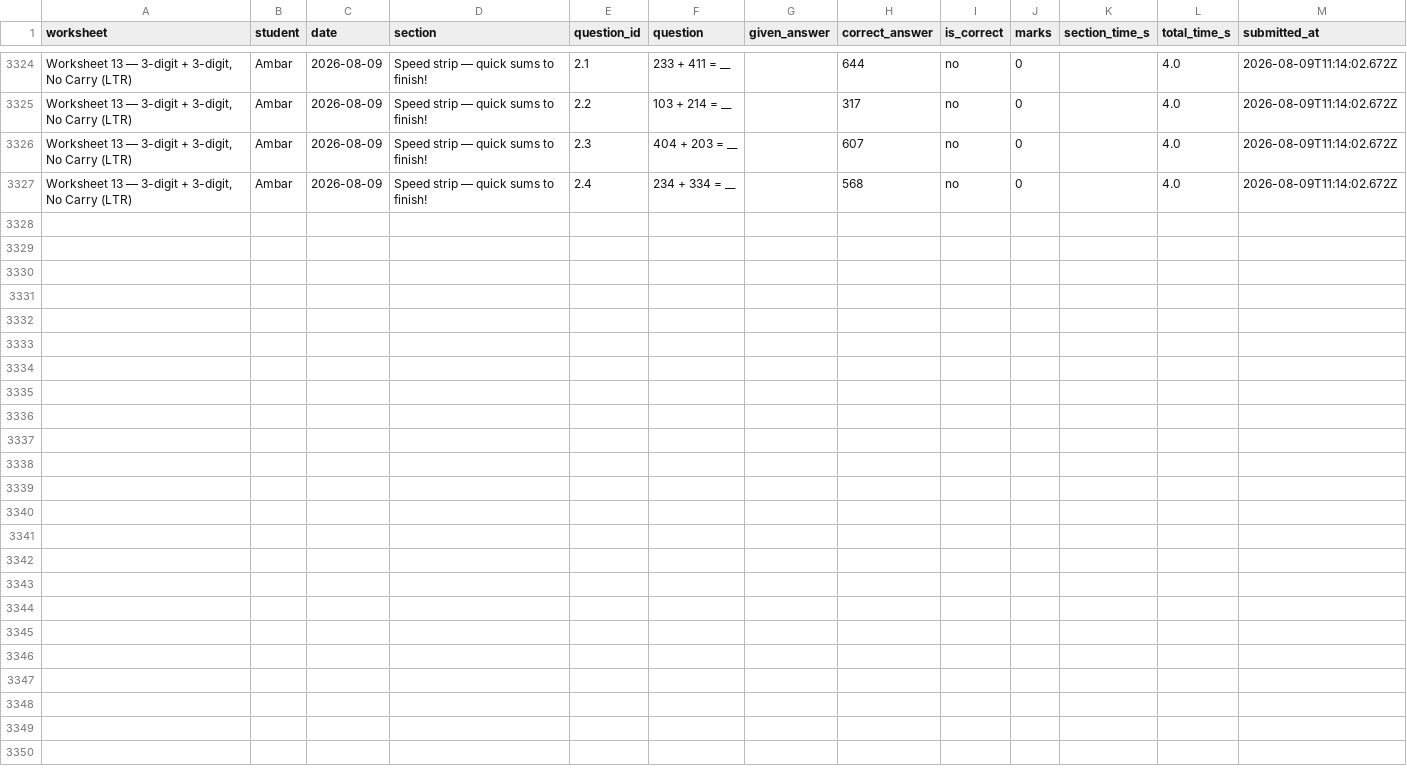
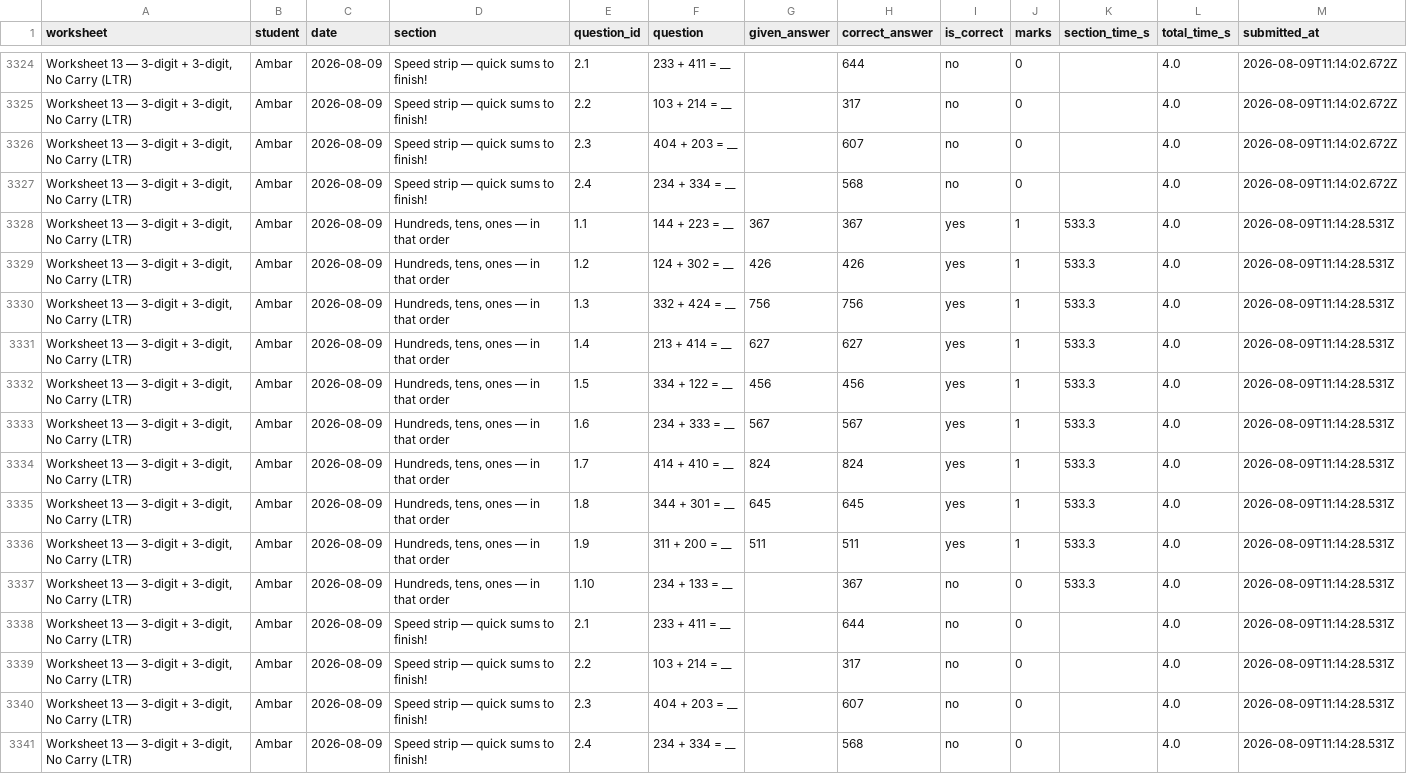
Before and after one commit to guneetkaur/worksheets-bidi, a CSV file: results/results.csv, drawn as a sheet; only a part is shown, gaps mark what is left out.

Commit message:
results: Worksheet 13 — 3-digit + 3-digit, No Carry (LTR) (2026-08-09)

```diff
--- a/results/results.csv
+++ b/results/results.csv
@@ -3327 +3327,15 @@
 "Worksheet 13 — 3-digit + 3-digit, No Carry (LTR)","Ambar","2026-08-09","Speed strip — quick sums to finish!","2.4","234 + 334 = __","","568","no","0","","4.0","2026-08-09T11:14:02.672Z"
+"Worksheet 13 — 3-digit + 3-digit, No Carry (LTR)","Ambar","2026-08-09","Hundreds, tens, ones — in that order","1.1","144 + 223 = __","367","367","yes","1","533.3","4.0","2026-08-09T11:14:28.531Z"
+"Worksheet 13 — 3-digit + 3-digit, No Carry (LTR)","Ambar","2026-08-09","Hundreds, tens, ones — in that order","1.2","124 + 302 = __","426","426","yes","1","533.3","4.0","2026-08-09T11:14:28.531Z"
+"Worksheet 13 — 3-digit + 3-digit, No Carry (LTR)","Ambar","2026-08-09","Hundreds, tens, ones — in that order","1.3","332 + 424 = __","756","756","yes","1","533.3","4.0","2026-08-09T11:14:28.531Z"
+"Worksheet 13 — 3-digit + 3-digit, No Carry (LTR)","Ambar","2026-08-09","Hundreds, tens, ones — in that order","1.4","213 + 414 = __","627","627","yes","1","533.3","4.0","2026-08-09T11:14:28.531Z"
+"Worksheet 13 — 3-digit + 3-digit, No Carry (LTR)","Ambar","2026-08-09","Hundreds, tens, ones — in that order","1.5","334 + 122 = __","456","456","yes","1","533.3","4.0","2026-08-09T11:14:28.531Z"
+"Worksheet 13 — 3-digit + 3-digit, No Carry (LTR)","Ambar","2026-08-09","Hundreds, tens, ones — in that order","1.6","234 + 333 = __","567","567","yes","1","533.3","4.0","2026-08-09T11:14:28.531Z"
+"Worksheet 13 — 3-digit + 3-digit, No Carry (LTR)","Ambar","2026-08-09","Hundreds, tens, ones — in that order","1.7","414 + 410 = __","824","824","yes","1","533.3","4.0","2026-08-09T11:14:28.531Z"
+"Worksheet 13 — 3-digit + 3-digit, No Carry (LTR)","Ambar","2026-08-09","Hundreds, tens, ones — in that order","1.8","344 + 301 = __","645","645","yes","1","533.3","4.0","2026-08-09T11:14:28.531Z"
+"Worksheet 13 — 3-digit + 3-digit, No Carry (LTR)","Ambar","2026-08-09","Hundreds, tens, ones — in that order","1.9","311 + 200 = __","511","511","yes","1","533.3","4.0","2026-08-09T11:14:28.531Z"
+"Worksheet 13 — 3-digit + 3-digit, No Carry (LTR)","Ambar","2026-08-09","Hundreds, tens, ones — in that order","1.10","234 + 133 = __","","367","no","0","533.3","4.0","2026-08-09T11:14:28.531Z"
+"Worksheet 13 — 3-digit + 3-digit, No Carry (LTR)","Ambar","2026-08-09","Speed strip — quick sums to finish!","2.1","233 + 411 = __","","644","no","0","","4.0","2026-08-09T11:14:28.531Z"
+"Worksheet 13 — 3-digit + 3-digit, No Carry (LTR)","Ambar","2026-08-09","Speed strip — quick sums to finish!","2.2","103 + 214 = __","","317","no","0","","4.0","2026-08-09T11:14:28.531Z"
+"Worksheet 13 — 3-digit + 3-digit, No Carry (LTR)","Ambar","2026-08-09","Speed strip — quick sums to finish!","2.3","404 + 203 = __","","607","no","0","","4.0","2026-08-09T11:14:28.531Z"
+"Worksheet 13 — 3-digit + 3-digit, No Carry (LTR)","Ambar","2026-08-09","Speed strip — quick sums to finish!","2.4","234 + 334 = __","","568","no","0","","4.0","2026-08-09T11:14:28.531Z"
```
